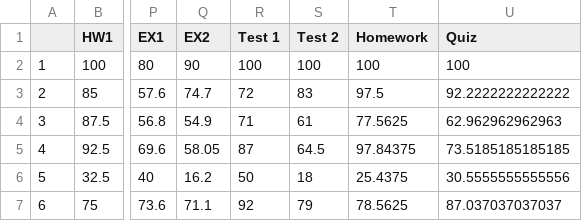
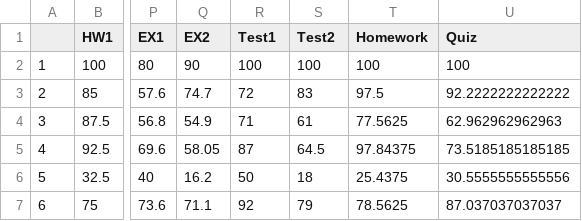
Before and after one commit to d71chang/-stat133-hws-fall17, a CSV file: hw04/data/cleandata/cleanscores.csv, drawn as a sheet; only a part is shown, gaps mark what is left out; the diff names each change by its address in the sheet, - before the commit and + after, or states it on an @@ line.

```diff
--- a/hw04/data/cleandata/cleanscores.csv
+++ b/hw04/data/cleandata/cleanscores.csv
-R1: Test 1
+R1: Test1
-S1: Test 2
+S1: Test2
```
Also changed, not shown: 1 other file.
